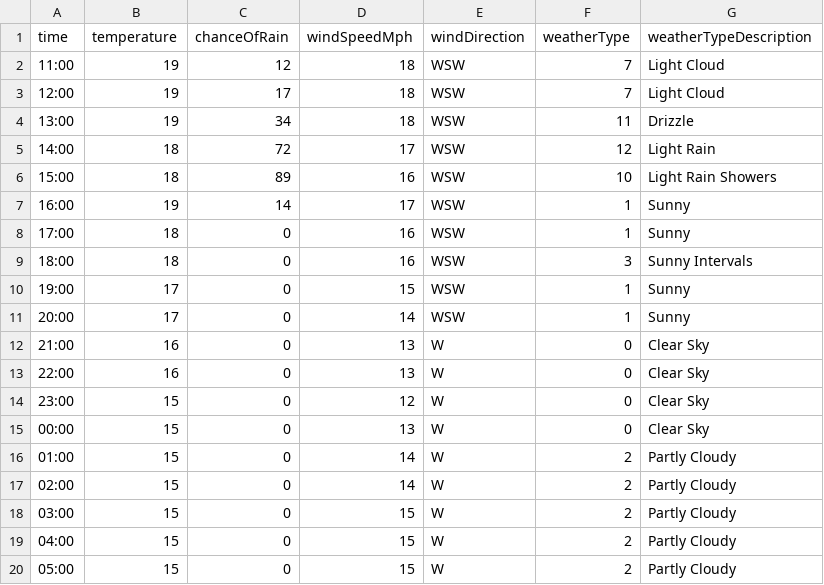
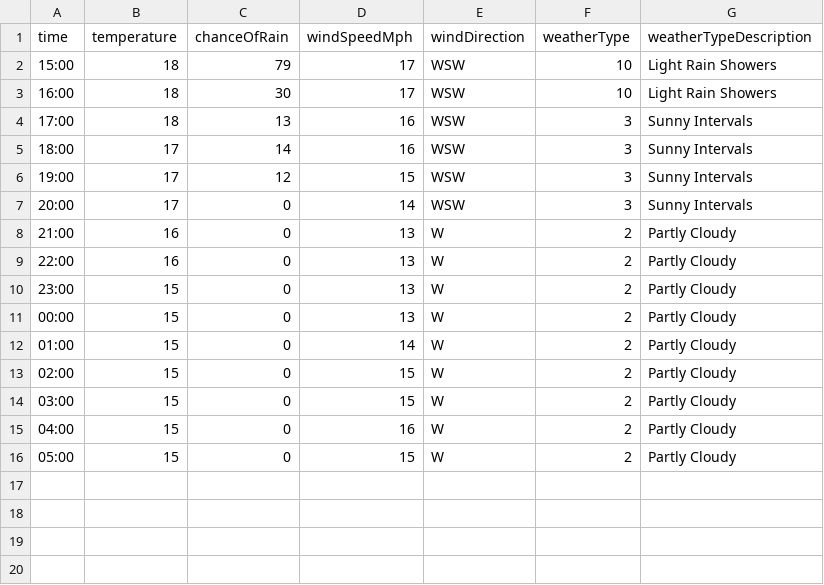
Before and after one commit to djcarter85/studland, a CSV file: _data/weather/2023-07-31.csv, drawn as a sheet.

Commit message:
eb022c7e-595b-455b-9cda-0b0567063107

```diff
--- a/_data/weather/2023-07-31.csv
+++ b/_data/weather/2023-07-31.csv
@@ -1,20 +1,16 @@
 time,temperature,chanceOfRain,windSpeedMph,windDirection,weatherType,weatherTypeDescription
-11:00,19,12,18,WSW,7,Light Cloud
-12:00,19,17,18,WSW,7,Light Cloud
-13:00,19,34,18,WSW,11,Drizzle
-14:00,18,72,17,WSW,12,Light Rain
-15:00,18,89,16,WSW,10,Light Rain Showers
-16:00,19,14,17,WSW,1,Sunny
-17:00,18,0,16,WSW,1,Sunny
-18:00,18,0,16,WSW,3,Sunny Intervals
-19:00,17,0,15,WSW,1,Sunny
-20:00,17,0,14,WSW,1,Sunny
-21:00,16,0,13,W,0,Clear Sky
-22:00,16,0,13,W,0,Clear Sky
-23:00,15,0,12,W,0,Clear Sky
-00:00,15,0,13,W,0,Clear Sky
+15:00,18,79,17,WSW,10,Light Rain Showers
+16:00,18,30,17,WSW,10,Light Rain Showers
+17:00,18,13,16,WSW,3,Sunny Intervals
+18:00,17,14,16,WSW,3,Sunny Intervals
+19:00,17,12,15,WSW,3,Sunny Intervals
+20:00,17,0,14,WSW,3,Sunny Intervals
+21:00,16,0,13,W,2,Partly Cloudy
+22:00,16,0,13,W,2,Partly Cloudy
+23:00,15,0,13,W,2,Partly Cloudy
+00:00,15,0,13,W,2,Partly Cloudy
 01:00,15,0,14,W,2,Partly Cloudy
-02:00,15,0,14,W,2,Partly Cloudy
+02:00,15,0,15,W,2,Partly Cloudy
 03:00,15,0,15,W,2,Partly Cloudy
-04:00,15,0,15,W,2,Partly Cloudy
+04:00,15,0,16,W,2,Partly Cloudy
 05:00,15,0,15,W,2,Partly Cloudy
```
